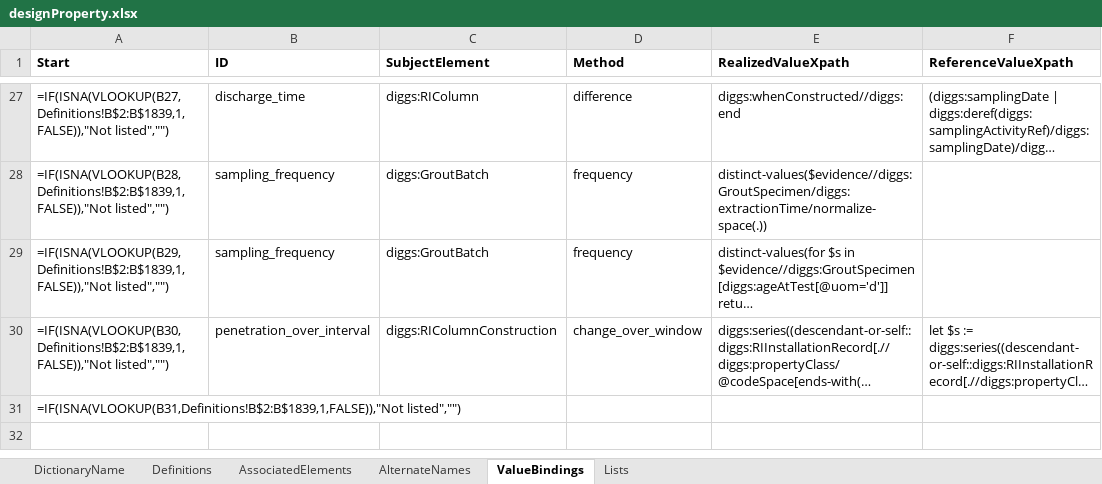
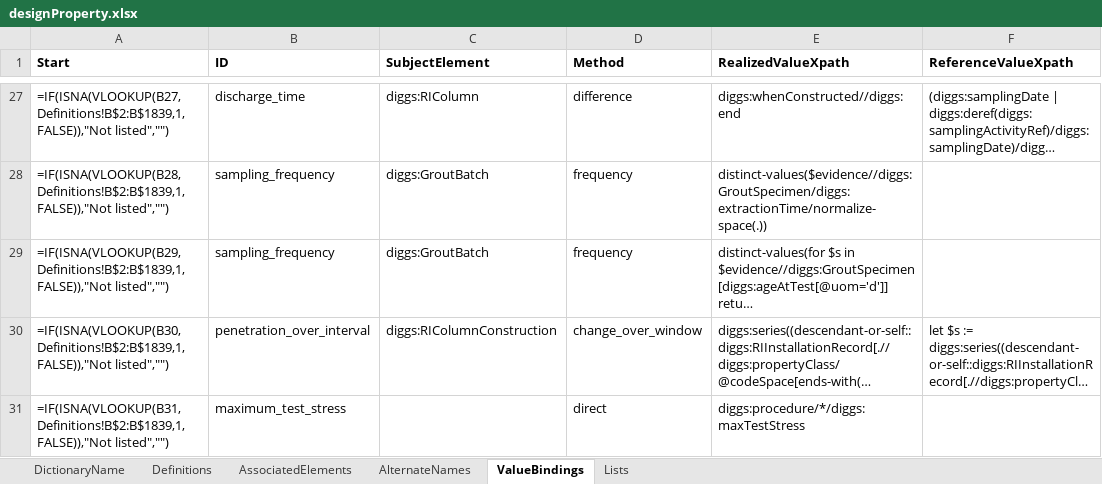
Before and after one commit to DIGGSml/def, an Excel workbook: Codelist Excel Files and Conversion Templates to XML/designProperty.xlsx, sheet ValueBindings, drawn as a sheet; only a part is shown, gaps mark what is left out; long unchanged cells end in …; values as stored, in another font and other column widths than the file's, no borders; formulas without a stored value are shown as written; the diff names each change by its address in the sheet, - before the commit and + after, or states it on an @@ line.

```diff
--- a/Codelist Excel Files and Conversion Templates to XML/designProperty.xlsx (sheet ValueBindings)
+++ b/Codelist Excel Files and Conversion Templates to XML/designProperty.xlsx (sheet ValueBindings)
-B31 (ID): (empty)
+B31 (ID): maximum_test_stress
-D31 (Method): (empty)
+D31 (Method): direct
-E31 (RealizedValueXpath): (empty)
+E31 (RealizedValueXpath): diggs:procedure/*/diggs:maxTestStress
```
Also changed, not shown: sheet Definitions, sheet AssociatedElements, 1 other file.
